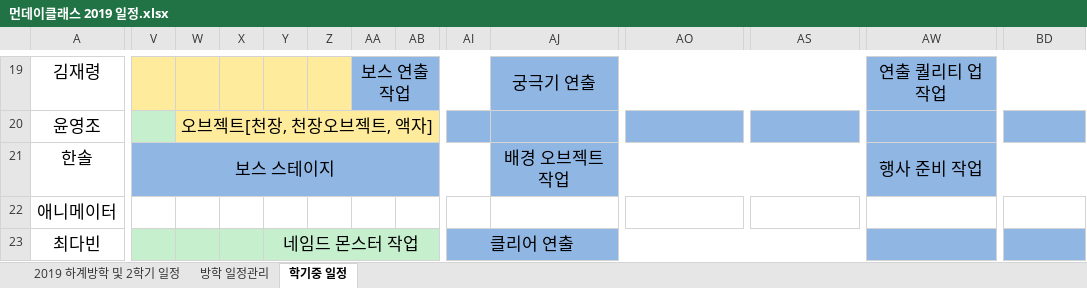
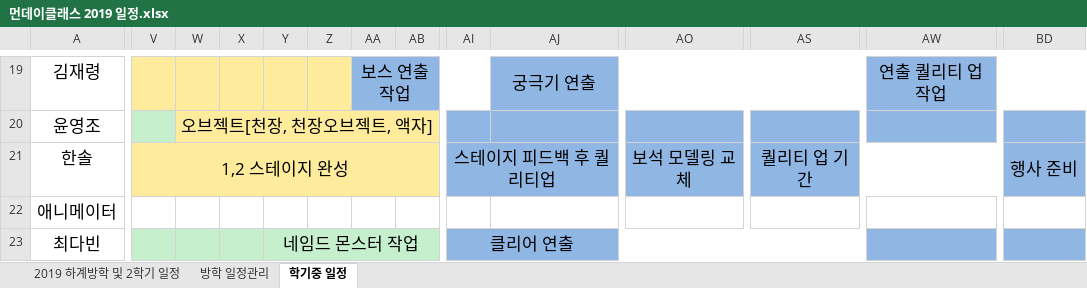
Before and after one commit to lalyns/MondayClass, an Excel workbook: Document/일정/먼데이클래스 2019 일정.xlsx, sheet 학기중 일정, drawn as a sheet; only a part is shown, gaps mark what is left out; values as stored, in another font and other column widths than the file's, no borders; the diff covers the shown part only; the diff names each change by its address in the sheet, - before the commit and + after, or states it on an @@ line.

Commit message:
수정된 일정 적용

```diff
--- a/Document/일정/먼데이클래스 2019 일정.xlsx (sheet 학기중 일정)
+++ b/Document/일정/먼데이클래스 2019 일정.xlsx (sheet 학기중 일정)
-V21: 보스 스테이지
+V21: 1,2 스테이지 완성
-V21:AB21 fill: #90B6E4
+V21:AB21 fill: #FFEB9C
-V21:AI21 merged
+V21:AH21 merged
-AI21: (empty)
+AI21: 스테이지 피드백 후 퀄리티업
+AI21:AN21 merged
-AJ21: 배경 오브젝트 작업
+AJ21: (empty)
-AJ21:AV21 merged
-AO21: (empty)
+AO21: 보석 모델링 교체
+AO21:AR21 merged
-AS21: (empty)
+AS21: 퀄리티 업 기간
+AS21:BC21 merged
-AW21: 행사 준비 작업
+AW21: (empty)
-AW21:BN21 merged
-BD21: (empty)
+BD21: 행사 준비
+BD21:BN21 merged
```
Also changed, not shown: cell formats elsewhere in this sheet.
